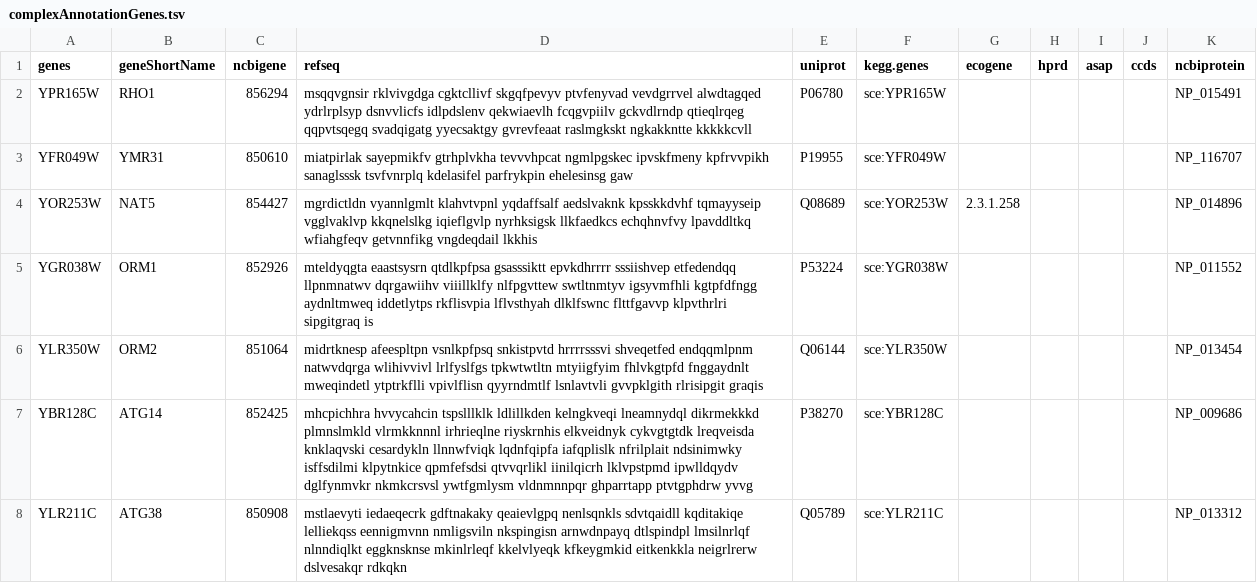
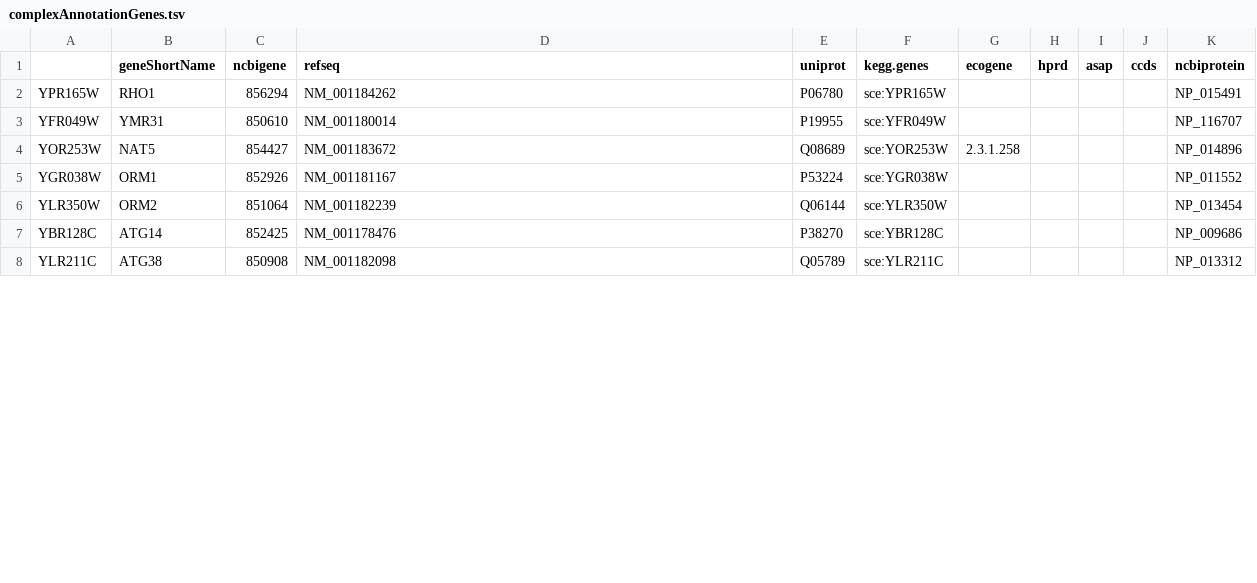
Before and after one commit to jeongsup-moon/yeast-GEM, a TSV file: data/modelCuration/complexAnnotation/complexAnnotationGenes.tsv, drawn as a sheet; only a part is shown; the diff covers the shown part only.

Commit message:
add a higher level explanation and update "complexAnnotation" and "complexAnnotationGenes"

```diff
--- a/data/modelCuration/complexAnnotation/complexAnnotationGenes.tsv
+++ b/data/modelCuration/complexAnnotation/complexAnnotationGenes.tsv
@@ -1,8 +1,8 @@
-genes	geneShortName	ncbigene	refseq	uniprot	kegg.genes	ecogene	hprd	asap	ccds	ncbiprotein
-YPR165W	RHO1	856294	msqqvgnsir rklvivgdga cgktcllivf skgqfpevyv ptvfenyvad vevdgrrvel alwdtagqed ydrlrplsyp dsnvvlicfs idlpdslenv qekwiaevlh fcqgvpiilv gckvdlrndp qtieqlrqeg qqpvtsqegq svadqigatg yyecsaktgy gvrevfeaat raslmgkskt ngkakkntte kkkkkcvll	P06780	sce:YPR165W					NP_015491
-YFR049W	YMR31	850610	miatpirlak sayepmikfv gtrhplvkha tevvvhpcat ngmlpgskec ipvskfmeny kpfrvvpikh sanaglsssk tsvfvnrplq kdelasifel parfrykpin ehelesinsg gaw	P19955	sce:YFR049W					NP_116707
-YOR253W	NAT5	854427	mgrdictldn vyannlgmlt klahvtvpnl yqdaffsalf aedslvaknk kpsskkdvhf tqmayyseip vgglvaklvp kkqnelslkg iqieflgvlp nyrhksigsk llkfaedkcs echqhnvfvy lpavddltkq wfiahgfeqv getvnnfikg vngdeqdail lkkhis	Q08689	sce:YOR253W	2.3.1.258				NP_014896
-YGR038W	ORM1	852926	mteldyqgta eaastsysrn qtdlkpfpsa gsasssiktt epvkdhrrrr sssiishvep etfedendqq llpnmnatwv dqrgawiihv viiillklfy nlfpgvttew swtltnmtyv igsyvmfhli kgtpfdfngg aydnltmweq iddetlytps rkflisvpia lflvsthyah  dlklfswnc flttfgavvp klpvthrlri sipgitgraq is	P53224	sce:YGR038W					NP_011552
-YLR350W	ORM2	851064	midrtknesp afeespltpn vsnlkpfpsq snkistpvtd hrrrrsssvi shveqetfed endqqmlpnm natwvdqrga wlihivvivl lrlfyslfgs tpkwtwtltn mtyiigfyim fhlvkgtpfd fnggaydnlt mweqindetl ytptrkflli vpivlflisn qyyrndmtlf lsnlavtvli gvvpklgith rlrisipgit graqis	Q06144	sce:YLR350W					NP_013454
-YBR128C	ATG14	852425	mhcpichhra hvvycahcin tspslllklk ldlillkden kelngkveqi lneamnydql dikrmekkkd plmnslmkld vlrmkknnnl irhrieqlne riyskrnhis elkveidnyk cykvgtgtdk lreqveisda knklaqvski cesardykln llnnwfviqk lqdnfqipfa iafqplislk nfrilplait ndsinimwky isffsdilmi klpytnkice qpmfefsdsi qtvvqrlikl iinilqicrh lklvpstpmd ipwlldqydv dglfynmvkr nkmkcrsvsl ywtfgmlysm vldnmnnpqr ghparrtapp ptvtgphdrw yvvg	P38270	sce:YBR128C					NP_009686
-YLR211C	ATG38	850908	mstlaevyti iedaeqecrk gdftnakaky qeaievlgpq nenlsqnkls sdvtqaidll kqditakiqe lelliekqss eennigmvnn nmligsviln nkspingisn arnwdnpayq dtlspindpl lmsilnrlqf nlnndiqlkt eggknsknse mkinlrleqf kkelvlyeqk kfkeygmkid eitkenkkla neigrlrerw dslvesakqr rdkqkn	Q05789	sce:YLR211C					NP_013312
+ 	geneShortName	ncbigene	refseq	uniprot	kegg.genes	ecogene	hprd	asap	ccds	ncbiprotein
+YPR165W	RHO1	856294	NM_001184262	P06780	sce:YPR165W					NP_015491
+YFR049W	YMR31	850610	NM_001180014	P19955	sce:YFR049W					NP_116707
+YOR253W	NAT5	854427	NM_001183672	Q08689	sce:YOR253W	2.3.1.258				NP_014896
+YGR038W	ORM1	852926	NM_001181167	P53224	sce:YGR038W					NP_011552
+YLR350W	ORM2	851064	NM_001182239	Q06144	sce:YLR350W					NP_013454
+YBR128C	ATG14	852425	NM_001178476	P38270	sce:YBR128C					NP_009686
+YLR211C	ATG38	850908	NM_001182098	Q05789	sce:YLR211C					NP_013312
```
Also changed, not shown: 6 edited cells elsewhere in this file, data/modelCuration/complexAnnotation/complexAnnotation.tsv, 2 other files.
